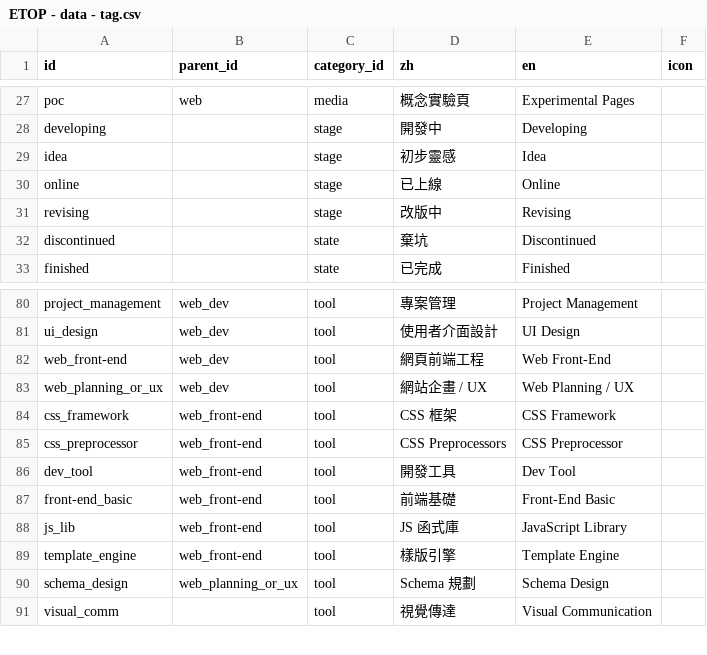
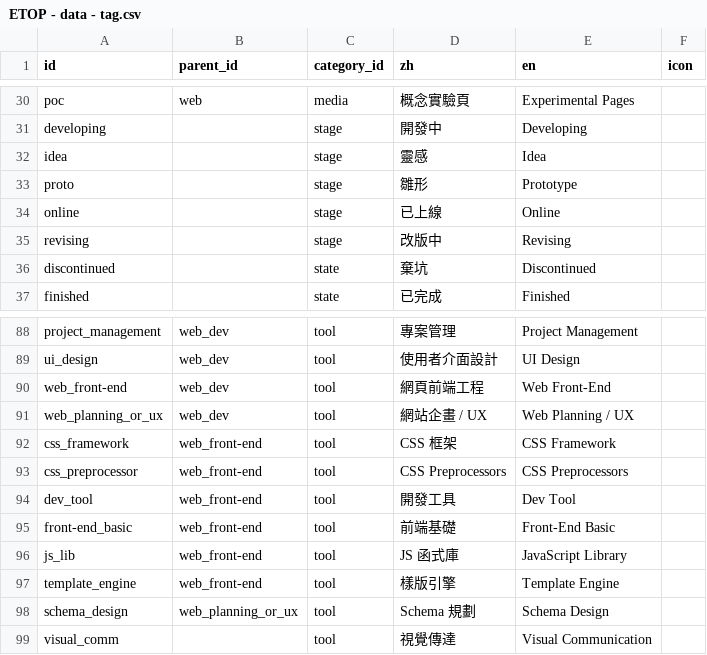
Before and after one commit to ETBlue/ETOP, a CSV file: src/data/ETOP - data - tag.csv, drawn as a sheet; only a part is shown, gaps mark what is left out; the diff covers the shown part only.

```diff
--- a/src/data/ETOP - data - tag.csv
+++ b/src/data/ETOP - data - tag.csv
@@ -28,3 +31,4 @@ poc,web,media,概念實驗頁,Experimental Pages,
 developing,,stage,開發中,Developing,
-idea,,stage,初步靈感,Idea,
+idea,,stage,靈感,Idea,
+proto,,stage,雛形,Prototype,
 online,,stage,已上線,Online,
@@ -84,3 +92,3 @@ web_planning_or_ux,web_dev,tool,網站企畫 / UX,Web Planning / UX,
 css_framework,web_front-end,tool,CSS 框架,CSS Framework,
-css_preprocessor,web_front-end,tool,CSS Preprocessors,CSS Preprocessor,
+css_preprocessor,web_front-end,tool,CSS Preprocessors,CSS Preprocessors,
 dev_tool,web_front-end,tool,開發工具,Dev Tool,
```
Also changed, not shown: 9 added rows, 1 removed row and 3 edited cells elsewhere in this file, 11 other files.
